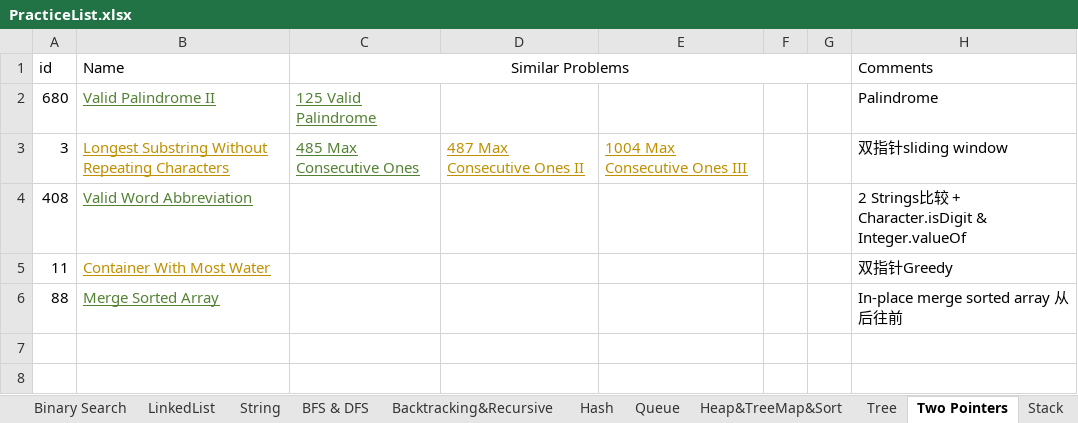
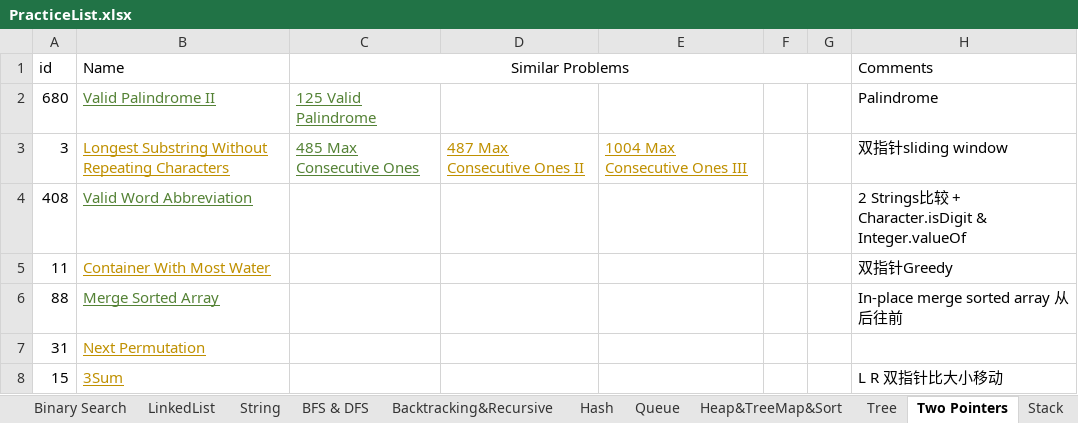
Before and after one commit to LiXieLabs/codingpractice, an Excel workbook: PracticeList.xlsx, sheet Two Pointers, drawn as a sheet; values as stored, in another font and other column widths than the file's, no borders; the diff names each change by its address in the sheet, - before the commit and + after, or states it on an @@ line.

Commit message:
practice 2022Nov17

```diff
--- a/PracticeList.xlsx (sheet Two Pointers)
+++ b/PracticeList.xlsx (sheet Two Pointers)
+row 7: 31 | Next Permutation
+row 8: 15 | 3Sum |  |  |  |  |  | L R 双指针比大小移动
```
Also changed, not shown: sheet All, 2 other files.
